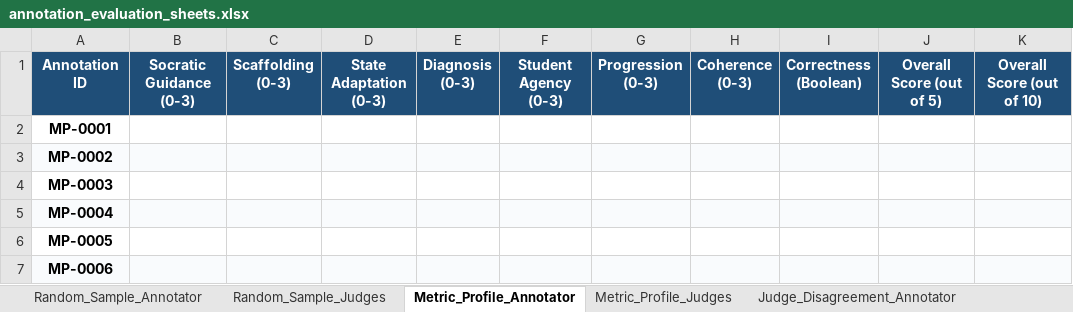
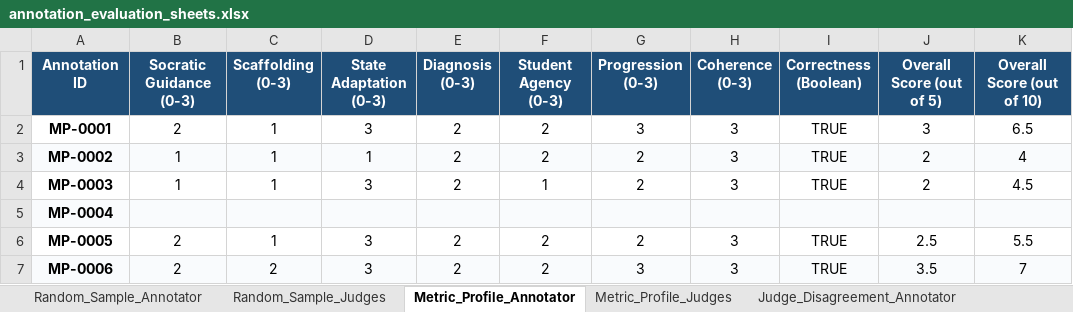
Before and after one commit to asn1O/Socratic_AI_judge_pipeline, an Excel workbook: misc/annotation_excel_files/annotation_evaluation_sheets.xlsx, sheet Metric_Profile_Annotator, drawn as a sheet; only a part is shown; values as stored, in another font and other column widths than the file's, no borders; the diff covers the shown part only; the diff names each change by its address in the sheet, - before the commit and + after, or states it on an @@ line.

```diff
--- a/misc/annotation_excel_files/annotation_evaluation_sheets.xlsx (sheet Metric_Profile_Annotator)
+++ b/misc/annotation_excel_files/annotation_evaluation_sheets.xlsx (sheet Metric_Profile_Annotator)
-B2 (Socratic Guidance (0-3)): (empty)
+B2 (Socratic Guidance (0-3)): 2
-C2:C4 (Scaffolding (0-3)): (empty)
+C2:C4 (Scaffolding (0-3)): 1
-D2 (State Adaptation (0-3)): (empty)
+D2 (State Adaptation (0-3)): 3
-E2:E4 (Diagnosis (0-3)): (empty)
+E2:E4 (Diagnosis (0-3)): 2
-F2:F3 (Student Agency (0-3)): (empty)
+F2:F3 (Student Agency (0-3)): 2
-G2 (Progression (0-3)): (empty)
+G2 (Progression (0-3)): 3
-H2:H4 (Coherence (0-3)): (empty)
+H2:H4 (Coherence (0-3)): 3
-I2:I4 (Correctness (Boolean)): (empty)
+I2:I4 (Correctness (Boolean)): TRUE
-J2 (Overall Score (out of 5)): (empty)
+J2 (Overall Score (out of 5)): 3
-K2 (Overall Score (out of 10)): (empty)
+K2 (Overall Score (out of 10)): 6.5
-B3:B4 (Socratic Guidance (0-3)): (empty)
+B3:B4 (Socratic Guidance (0-3)): 1
-D3 (State Adaptation (0-3)): (empty)
+D3 (State Adaptation (0-3)): 1
-G3:G4 (Progression (0-3)): (empty)
+G3:G4 (Progression (0-3)): 2
-J3:J4 (Overall Score (out of 5)): (empty)
+J3:J4 (Overall Score (out of 5)): 2
-K3 (Overall Score (out of 10)): (empty)
+K3 (Overall Score (out of 10)): 4
-D4 (State Adaptation (0-3)): (empty)
+D4 (State Adaptation (0-3)): 3
-F4 (Student Agency (0-3)): (empty)
+F4 (Student Agency (0-3)): 1
-K4 (Overall Score (out of 10)): (empty)
+K4 (Overall Score (out of 10)): 4.5
-B6:B7 (Socratic Guidance (0-3)): (empty)
+B6:B7 (Socratic Guidance (0-3)): 2
-C6 (Scaffolding (0-3)): (empty)
+C6 (Scaffolding (0-3)): 1
-D6:D7 (State Adaptation (0-3)): (empty)
+D6:D7 (State Adaptation (0-3)): 3
-E6:E7 (Diagnosis (0-3)): (empty)
+E6:E7 (Diagnosis (0-3)): 2
-F6:F7 (Student Agency (0-3)): (empty)
+F6:F7 (Student Agency (0-3)): 2
-G6 (Progression (0-3)): (empty)
+G6 (Progression (0-3)): 2
-H6:H7 (Coherence (0-3)): (empty)
+H6:H7 (Coherence (0-3)): 3
-I6:I7 (Correctness (Boolean)): (empty)
+I6:I7 (Correctness (Boolean)): TRUE
-J6 (Overall Score (out of 5)): (empty)
+J6 (Overall Score (out of 5)): 2.5
-K6 (Overall Score (out of 10)): (empty)
+K6 (Overall Score (out of 10)): 5.5
-C7 (Scaffolding (0-3)): (empty)
+C7 (Scaffolding (0-3)): 2
-G7 (Progression (0-3)): (empty)
+G7 (Progression (0-3)): 3
-J7 (Overall Score (out of 5)): (empty)
+J7 (Overall Score (out of 5)): 3.5
-K7 (Overall Score (out of 10)): (empty)
+K7 (Overall Score (out of 10)): 7
```
Also changed, not shown: 950 edited cells elsewhere in this sheet, sheet Judge_Disagreement_Annotator, misc/annotation_excel_files/judge_disagreement_sample_annotator.xlsx, misc/annotation_excel_files/metric_profile_sample_annotator.xlsx, 22 other files.
